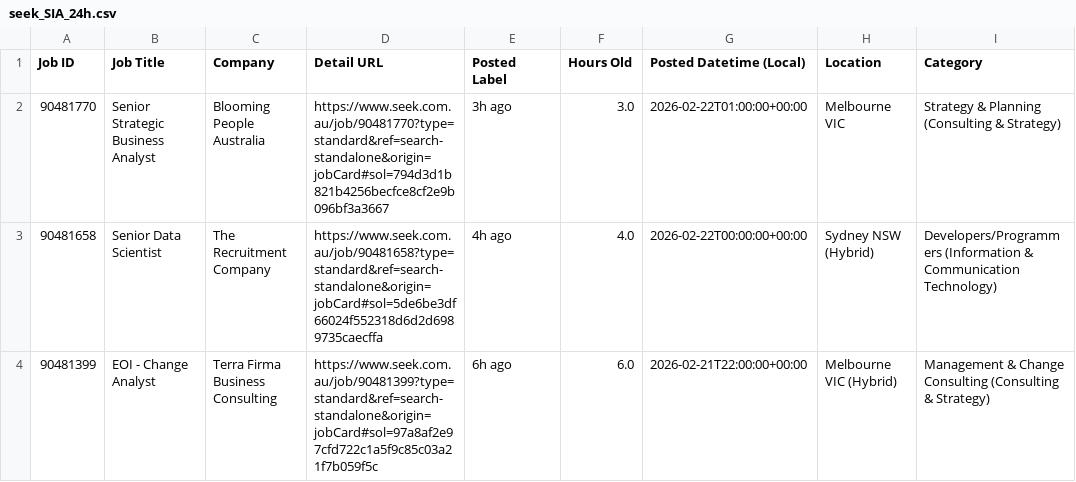
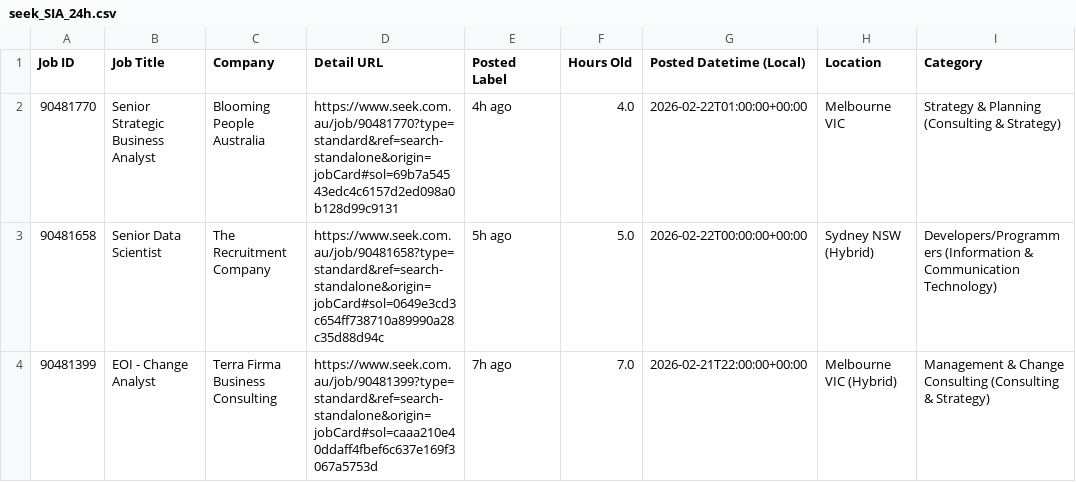
Before and after one commit to TIMXSHI/JobScrapper_SEEK_BA.BI, a CSV file: seek_SIA_24h.csv, drawn as a sheet; only a part is shown; the diff names each change by its address in the sheet, - before the commit and + after, or states it on an @@ line.

```diff
--- a/seek_SIA_24h.csv
+++ b/seek_SIA_24h.csv
-D2 (Detail URL): https://www.seek.com.au/job/90481770?type=standard&ref=search-standalone&origin=jobCard#sol=794d3d1b821b4256becfce8cf2e9b096bf3a3667
+D2 (Detail URL): https://www.seek.com.au/job/90481770?type=standard&ref=search-standalone&origin=jobCard#sol=69b7a54543edc4c6157d2ed098a0b128d99c9131
-E2 (Posted Label): 3h ago
+E2 (Posted Label): 4h ago
-F2 (Hours Old): 3.0
+F2 (Hours Old): 4.0
-D3 (Detail URL): https://www.seek.com.au/job/90481658?type=standard&ref=search-standalone&origin=jobCard#sol=5de6be3df66024f552318d6d2d6989735caecffa
+D3 (Detail URL): https://www.seek.com.au/job/90481658?type=standard&ref=search-standalone&origin=jobCard#sol=0649e3cd3c654ff738710a89990a28c35d88d94c
-E3 (Posted Label): 4h ago
+E3 (Posted Label): 5h ago
-F3 (Hours Old): 4.0
+F3 (Hours Old): 5.0
-D4 (Detail URL): https://www.seek.com.au/job/90481399?type=standard&ref=search-standalone&origin=jobCard#sol=97a8af2e97cfd722c1a5f9c85c03a21f7b059f5c
+D4 (Detail URL): https://www.seek.com.au/job/90481399?type=standard&ref=search-standalone&origin=jobCard#sol=caaa210e40ddaff4fbef6c637e169f3067a5753d
-E4 (Posted Label): 6h ago
+E4 (Posted Label): 7h ago
-F4 (Hours Old): 6.0
+F4 (Hours Old): 7.0
```
Also changed, not shown: seek_MLAI_24h.csv.
